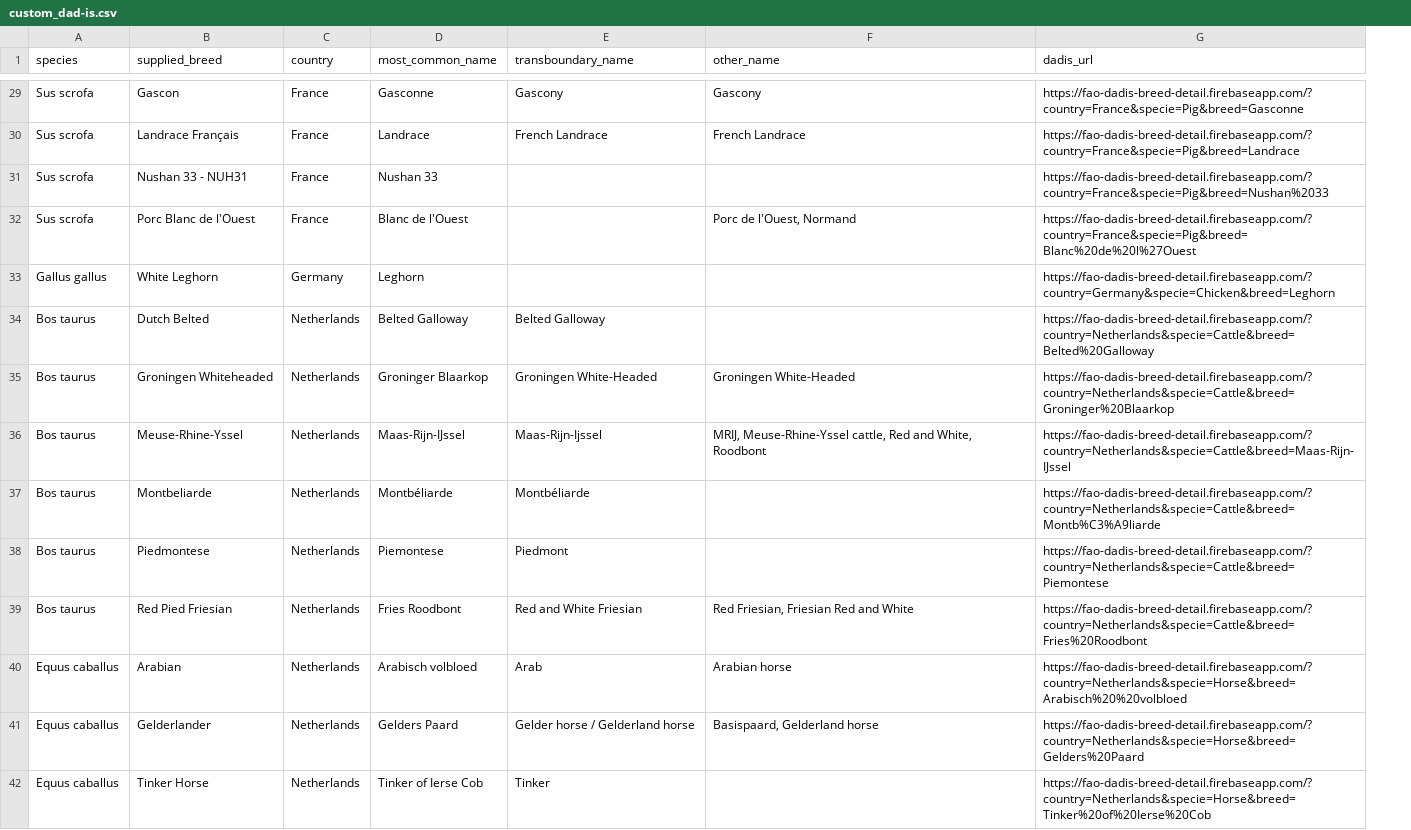
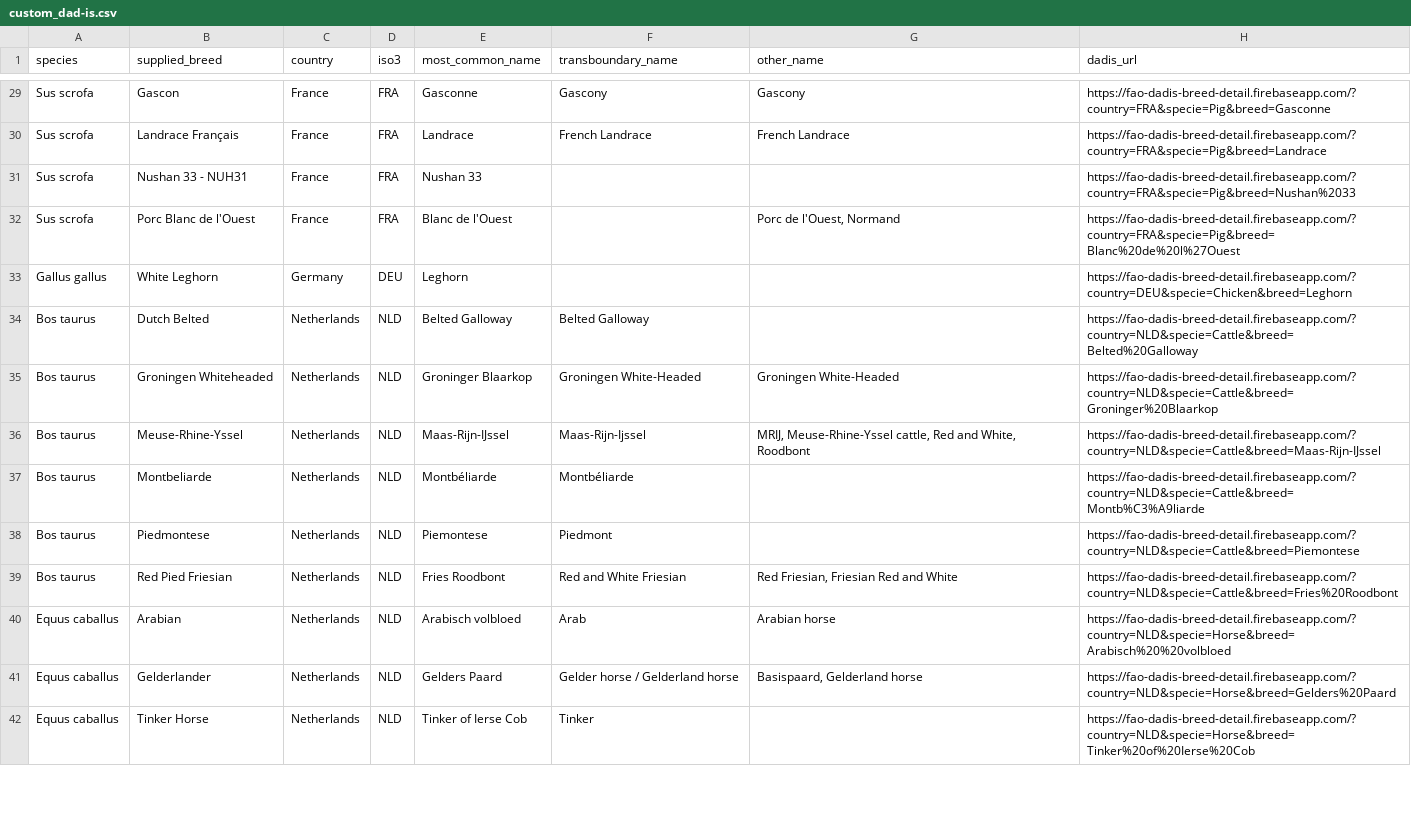
Before and after one commit to cnr-ibba/IMAGE-CommonDataPool, a CSV file: image_backend/backend/management/commands/custom_dad-is.csv, drawn as a sheet; only a part is shown, gaps mark what is left out; addresses are those after the commit; the diff covers the shown part only; the diff names each change by its address in the sheet, - before the commit and + after, or states it on an @@ line.

Commit message:
:sparkles: load custom dad-is data with country iso3 code

```diff
--- a/image_backend/backend/management/commands/custom_dad-is.csv
+++ b/image_backend/backend/management/commands/custom_dad-is.csv
+column D (iso3), rows 29-42: FRA | FRA | FRA | FRA | DEU | NLD | NLD | NLD | NLD | NLD | NLD | NLD | NLD | NLD
-H29 (dadis_url): https://fao-dadis-breed-detail.firebaseapp.com/?country=France&specie=Pig&breed=Gasconne
+H29 (dadis_url): https://fao-dadis-breed-detail.firebaseapp.com/?country=FRA&specie=Pig&breed=Gasconne
-H30 (dadis_url): https://fao-dadis-breed-detail.firebaseapp.com/?country=France&specie=Pig&breed=Landrace
+H30 (dadis_url): https://fao-dadis-breed-detail.firebaseapp.com/?country=FRA&specie=Pig&breed=Landrace
-H31 (dadis_url): https://fao-dadis-breed-detail.firebaseapp.com/?country=France&specie=Pig&breed=Nushan%2033
+H31 (dadis_url): https://fao-dadis-breed-detail.firebaseapp.com/?country=FRA&specie=Pig&breed=Nushan%2033
-H32 (dadis_url): https://fao-dadis-breed-detail.firebaseapp.com/?country=France&specie=Pig&breed=Blanc%20de%20l%27Ouest
+H32 (dadis_url): https://fao-dadis-breed-detail.firebaseapp.com/?country=FRA&specie=Pig&breed=Blanc%20de%20l%27Ouest
-H33 (dadis_url): https://fao-dadis-breed-detail.firebaseapp.com/?country=Germany&specie=Chicken&breed=Leghorn
+H33 (dadis_url): https://fao-dadis-breed-detail.firebaseapp.com/?country=DEU&specie=Chicken&breed=Leghorn
-H34 (dadis_url): https://fao-dadis-breed-detail.firebaseapp.com/?country=Netherlands&specie=Cattle&breed=Belted%20Galloway
+H34 (dadis_url): https://fao-dadis-breed-detail.firebaseapp.com/?country=NLD&specie=Cattle&breed=Belted%20Galloway
-H35 (dadis_url): https://fao-dadis-breed-detail.firebaseapp.com/?country=Netherlands&specie=Cattle&breed=Groninger%20Blaarkop
+H35 (dadis_url): https://fao-dadis-breed-detail.firebaseapp.com/?country=NLD&specie=Cattle&breed=Groninger%20Blaarkop
-H36 (dadis_url): https://fao-dadis-breed-detail.firebaseapp.com/?country=Netherlands&specie=Cattle&breed=Maas-Rijn-IJssel
+H36 (dadis_url): https://fao-dadis-breed-detail.firebaseapp.com/?country=NLD&specie=Cattle&breed=Maas-Rijn-IJssel
-H37 (dadis_url): https://fao-dadis-breed-detail.firebaseapp.com/?country=Netherlands&specie=Cattle&breed=Montb%C3%A9liarde
+H37 (dadis_url): https://fao-dadis-breed-detail.firebaseapp.com/?country=NLD&specie=Cattle&breed=Montb%C3%A9liarde
-H38 (dadis_url): https://fao-dadis-breed-detail.firebaseapp.com/?country=Netherlands&specie=Cattle&breed=Piemontese
+H38 (dadis_url): https://fao-dadis-breed-detail.firebaseapp.com/?country=NLD&specie=Cattle&breed=Piemontese
-H39 (dadis_url): https://fao-dadis-breed-detail.firebaseapp.com/?country=Netherlands&specie=Cattle&breed=Fries%20Roodbont
+H39 (dadis_url): https://fao-dadis-breed-detail.firebaseapp.com/?country=NLD&specie=Cattle&breed=Fries%20Roodbont
-H40 (dadis_url): https://fao-dadis-breed-detail.firebaseapp.com/?country=Netherlands&specie=Horse&breed=Arabisch%20%20volbloed
+H40 (dadis_url): https://fao-dadis-breed-detail.firebaseapp.com/?country=NLD&specie=Horse&breed=Arabisch%20%20volbloed
-H41 (dadis_url): https://fao-dadis-breed-detail.firebaseapp.com/?country=Netherlands&specie=Horse&breed=Gelders%20Paard
+H41 (dadis_url): https://fao-dadis-breed-detail.firebaseapp.com/?country=NLD&specie=Horse&breed=Gelders%20Paard
-H42 (dadis_url): https://fao-dadis-breed-detail.firebaseapp.com/?country=Netherlands&specie=Horse&breed=Tinker%20of%20Ierse%20Cob
+H42 (dadis_url): https://fao-dadis-breed-detail.firebaseapp.com/?country=NLD&specie=Horse&breed=Tinker%20of%20Ierse%20Cob
```
Also changed, not shown: 48 edited cells elsewhere in this file, 2 other files.
